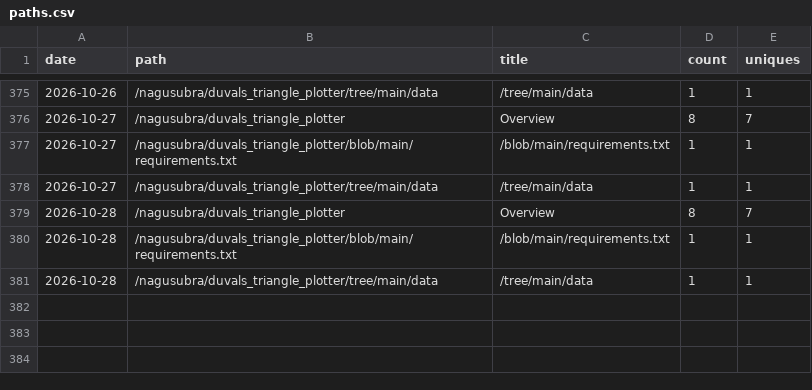
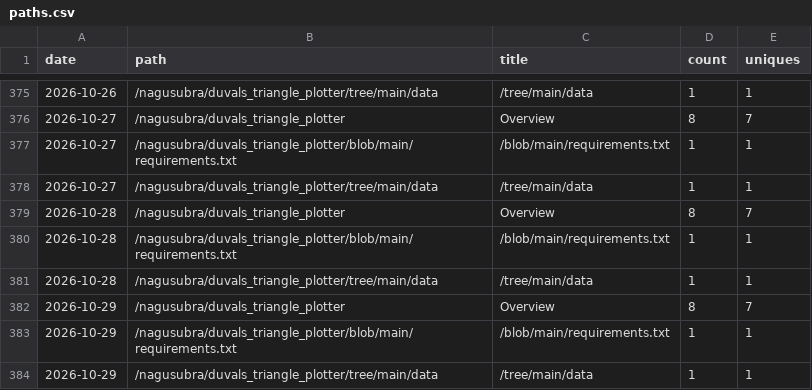
Before and after one commit to nagusubra/traffic, a CSV file: .metrics/data/duvals_triangle_plotter/paths.csv, drawn as a sheet; only a part is shown, gaps mark what is left out.

```diff
--- a/.metrics/data/duvals_triangle_plotter/paths.csv
+++ b/.metrics/data/duvals_triangle_plotter/paths.csv
@@ -381 +381,4 @@ date,path,title,count,uniques
 2026-10-28,/nagusubra/duvals_triangle_plotter/tree/main/data,/tree/main/data,1,1
+2026-10-29,/nagusubra/duvals_triangle_plotter,Overview,8,7
+2026-10-29,/nagusubra/duvals_triangle_plotter/blob/main/requirements.txt,/blob/main/requirements.txt,1,1
+2026-10-29,/nagusubra/duvals_triangle_plotter/tree/main/data,/tree/main/data,1,1
```
Also changed, not shown: .metrics/data/AI-customer-counter/paths.csv, .metrics/data/industry-hackathon-lab/paths.csv, 19 other files.
